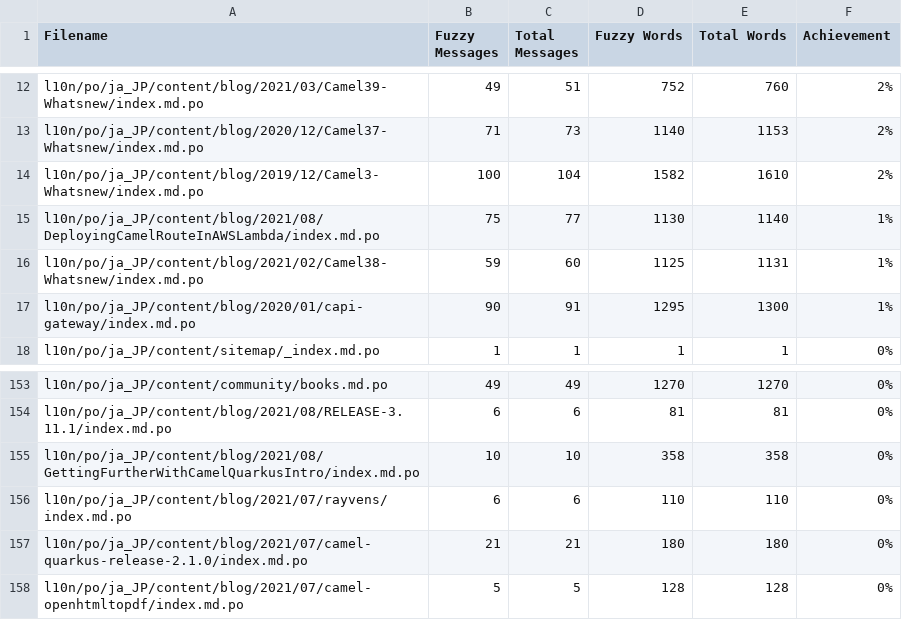
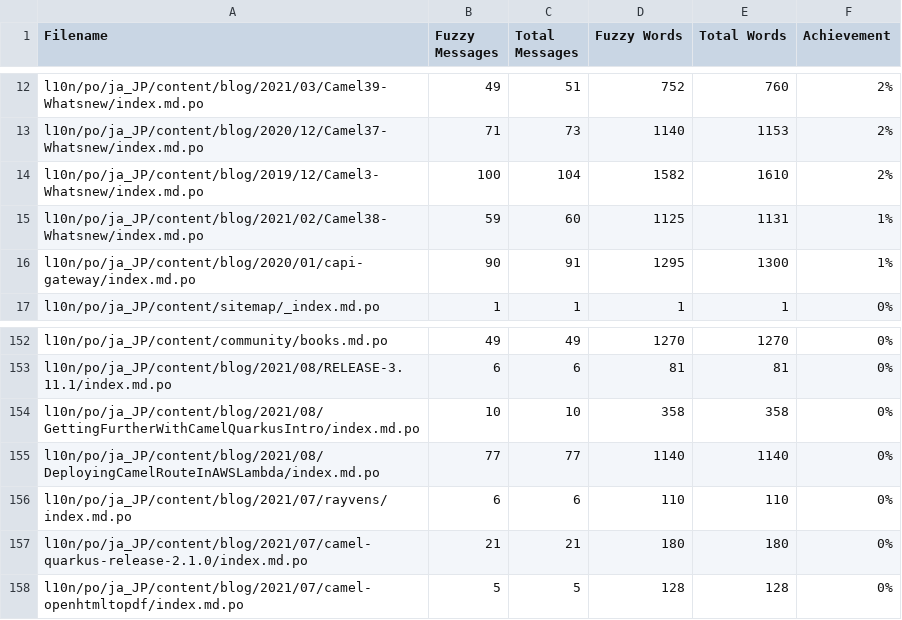
Before and after one commit to jcug-oss/camel-ja, a CSV file: l10n/stats/translation.csv, drawn as a sheet; only a part is shown, gaps mark what is left out.

```diff
--- a/l10n/stats/translation.csv
+++ b/l10n/stats/translation.csv
@@ -14,3 +14,2 @@ l10n/po/ja_JP/content/blog/2020/12/Camel37-Whatsnew/index.md.po, 71, 73, 1140, 1
 l10n/po/ja_JP/content/blog/2019/12/Camel3-Whatsnew/index.md.po, 100, 104, 1582, 1610 ,2%
-l10n/po/ja_JP/content/blog/2021/08/DeployingCamelRouteInAWSLambda/index.md.po, 75, 77, 1130, 1140 ,1%
 l10n/po/ja_JP/content/blog/2021/02/Camel38-Whatsnew/index.md.po, 59, 60, 1125, 1131 ,1%
@@ -155,2 +154,3 @@ l10n/po/ja_JP/content/blog/2021/08/RELEASE-3.11.1/index.md.po, 6, 6, 81, 81 ,0%
 l10n/po/ja_JP/content/blog/2021/08/GettingFurtherWithCamelQuarkusIntro/index.md.po, 10, 10, 358, 358 ,0%
+l10n/po/ja_JP/content/blog/2021/08/DeployingCamelRouteInAWSLambda/index.md.po, 77, 77, 1140, 1140 ,0%
 l10n/po/ja_JP/content/blog/2021/07/rayvens/index.md.po, 6, 6, 110, 110 ,0%
```
